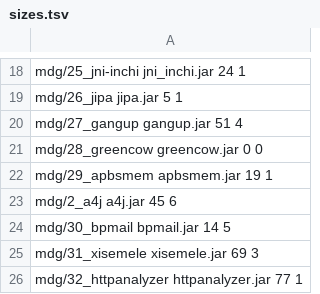
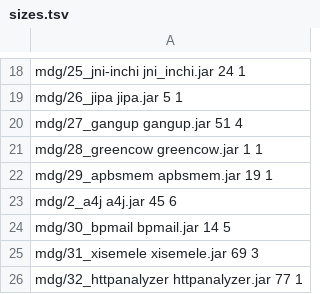
Before and after one commit to mathew-hall/sumo-data, a TSV file: data-raw/sizes.tsv, drawn as a sheet; only a part is shown, gaps mark what is left out.

Commit message:
Fix greencow table entry

```diff
--- a/data-raw/sizes.tsv
+++ b/data-raw/sizes.tsv
@@ -20,3 +20,3 @@ mdg/26_jipa jipa.jar 5 1
 mdg/27_gangup gangup.jar 51 4
-mdg/28_greencow greencow.jar 0 0
+mdg/28_greencow greencow.jar 1 1
 mdg/29_apbsmem apbsmem.jar 19 1
```
